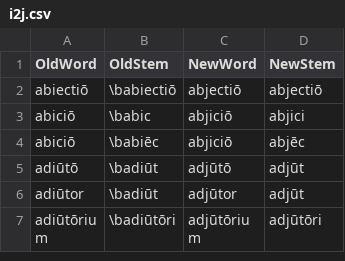
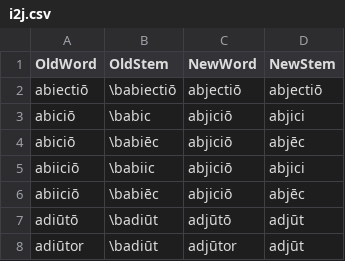
Before and after one commit to DoctrinaLatina/macronized, a CSV file: substitutions/i2j.csv, drawn as a sheet; only a part is shown; the shorter side is filled out with more unchanged rows.

```diff
--- a/substitutions/i2j.csv
+++ b/substitutions/i2j.csv
@@ -4,2 +4,4 @@ abiciō,\babic,abjiciō,abjici
 abiciō,\babiēc,abjiciō,abjēc
+abiiciō,\babiic,abjiciō,abjici
+abiiciō,\babiēc,abjiciō,abjēc
 adiūtō,\badiūt,adjūtō,adjūt
```
Also changed, not shown: substitutions/eo.csv, 41 other files.
